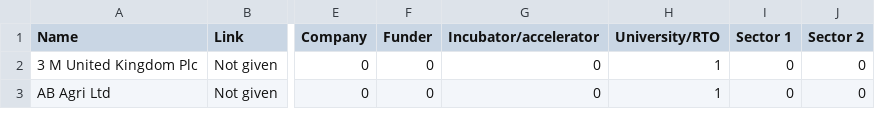
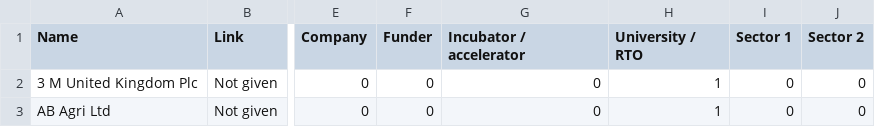
Before and after one commit to nestauk/dsp_waifinder, a TSV file: ds/outputs/data/gtr.tsv, drawn as a sheet; only a part is shown, gaps mark what is left out; the diff names each change by its address in the sheet, - before the commit and + after, or states it on an @@ line.

Commit message:
Add space between output names

```diff
--- a/ds/outputs/data/gtr.tsv
+++ b/ds/outputs/data/gtr.tsv
-G1: Incubator/accelerator
+G1: Incubator / accelerator
-H1: University/RTO
+H1: University / RTO
```
Also changed, not shown: 1 other file.
